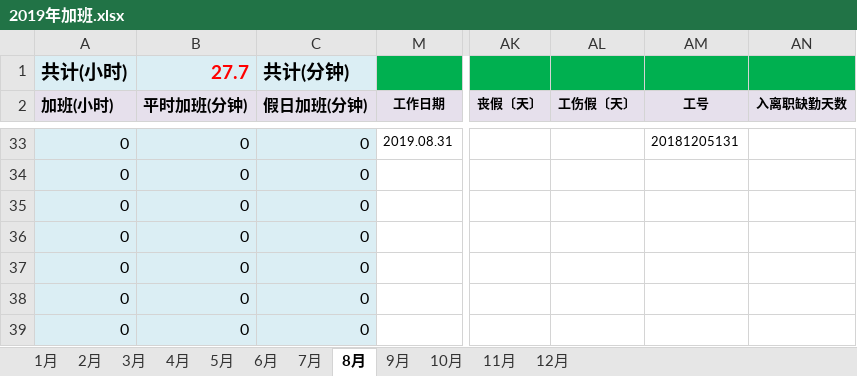
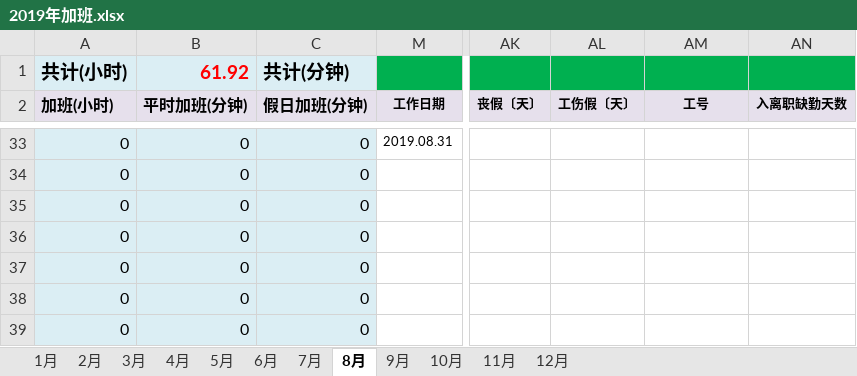
Before and after one commit to superzoon/superzoon, an Excel workbook: WorkTime/2019年加班.xlsx, sheet 8月, drawn as a sheet; only a part is shown, gaps mark what is left out; values as stored, in another font and other column widths than the file's, no borders; the diff covers the shown part only; the diff names each change by its address in the sheet, - before the commit and + after, or states it on an @@ line.

```diff
--- a/WorkTime/2019年加班.xlsx (sheet 8月)
+++ b/WorkTime/2019年加班.xlsx (sheet 8月)
-B1 (平时加班(分钟)): 27.7
+B1 (平时加班(分钟)): 61.92
-AM33 (工号): 20181205131
+AM33 (工号): (empty)
```
Also changed, not shown: 13 added rows, 13 removed rows and 28 edited cells elsewhere in this sheet, sheet 9月, sheet 10月, sheet 11月, sheet 12月, formulas that keep their value, hidden cells.
